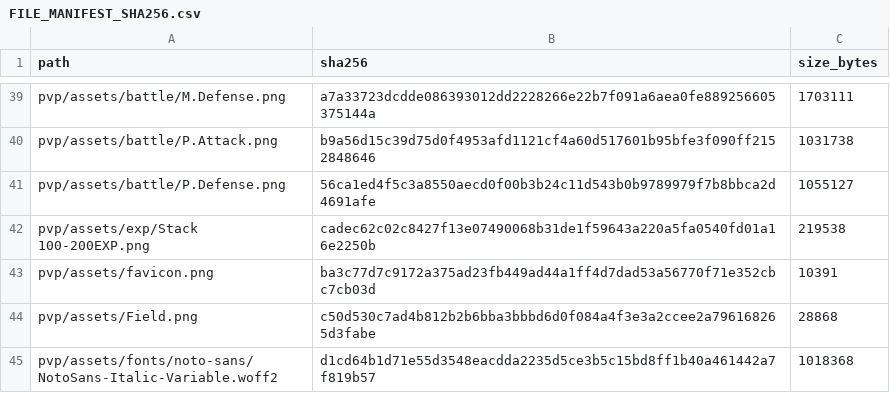
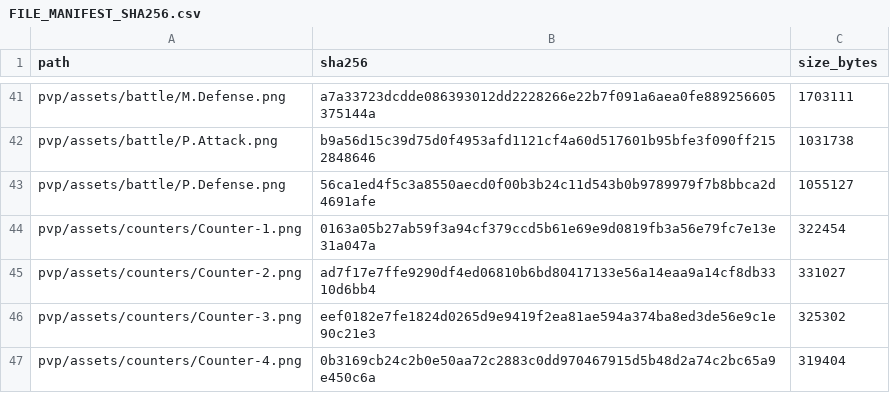
Before and after one commit to GrandisLegacyTCG/GrandisLegacyTCG.github.io, a CSV file: FILE_MANIFEST_SHA256.csv, drawn as a sheet; only a part is shown, gaps mark what is left out; the shorter side is filled out with more unchanged rows; the diff covers the shown part only; the diff names each change by its address in the sheet, - before the commit and + after, or states it on an @@ line.

```diff
--- a/FILE_MANIFEST_SHA256.csv
+++ b/FILE_MANIFEST_SHA256.csv
+row 44: pvp/assets/counters/Counter-1.png | 0163a05b27ab59f3a94cf379ccd5b61e69e9d0819fb3a56e79fc7e13e31a047a | 322454
+row 45: pvp/assets/counters/Counter-2.png | ad7f17e7ffe9290df4ed06810b6bd80417133e56a14eaa9a14cf8db3310d6bb4 | 331027
+row 46: pvp/assets/counters/Counter-3.png | eef0182e7fe1824d0265d9e9419f2ea81ae594a374ba8ed3de56e9c1e90c21e3 | 325302
+row 47: pvp/assets/counters/Counter-4.png | 0b3169cb24c2b0e50aa72c2883c0dd970467915d5b48d2a74c2bc65a9e450c6a | 319404
```
Also changed, not shown: 21 added rows, 2 removed rows and 55 edited cells elsewhere in this file, pvp/PVP_FRONTEND_SHA256.csv, 58 other files.
